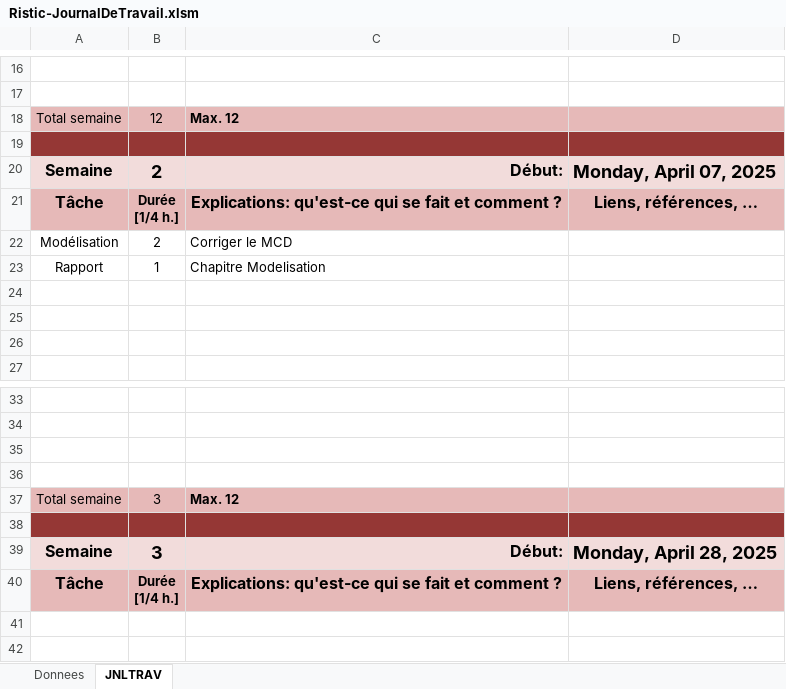
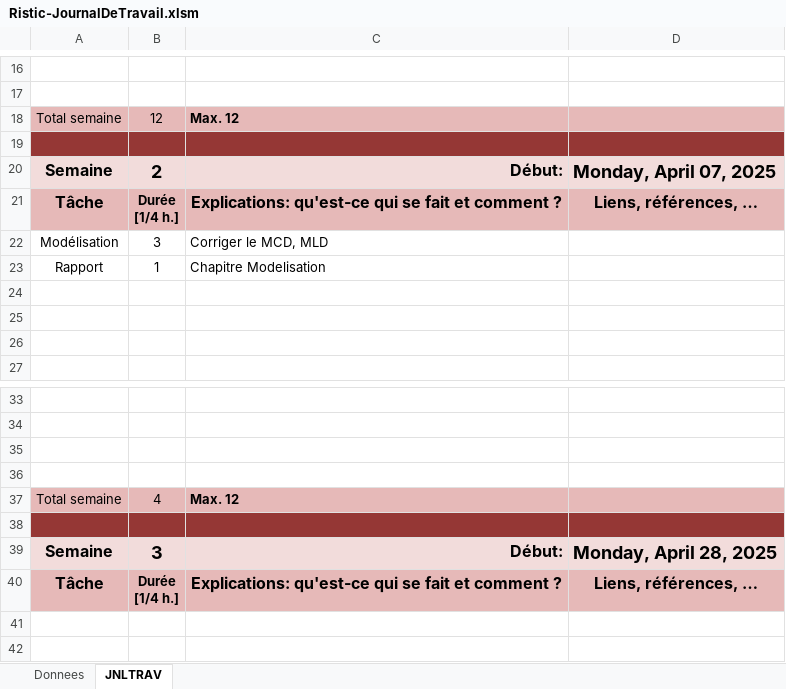
Before and after one commit to chrisETML/Aeroport, an Excel workbook: Ristic-JournalDeTravail.xlsm, sheet JNLTRAV, drawn as a sheet; only a part is shown, gaps mark what is left out; values as stored, in another font and other column widths than the file's, no borders; charts and pictures not drawn; the diff names each change by its address in the sheet, - before the commit and + after, or states it on an @@ line.

```diff
--- a/Ristic-JournalDeTravail.xlsm (sheet JNLTRAV)
+++ b/Ristic-JournalDeTravail.xlsm (sheet JNLTRAV)
-B22: 2
+B22: 3
-C22: Corriger le MCD
+C22: Corriger le MCD, MLD
-B37: 3
+B37: 4
```
Also changed, not shown: charts or pictures, 2 other files.
